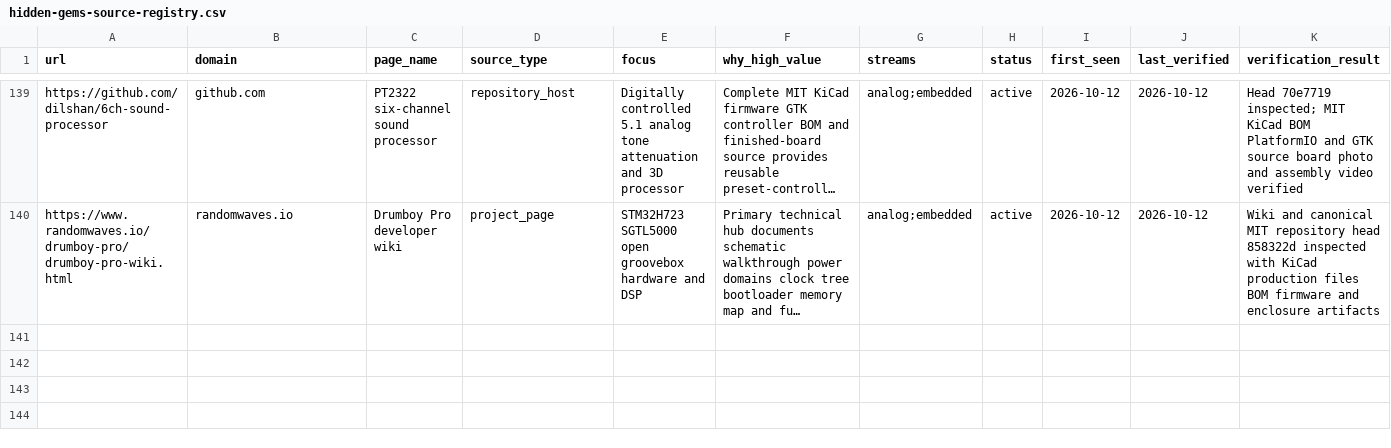
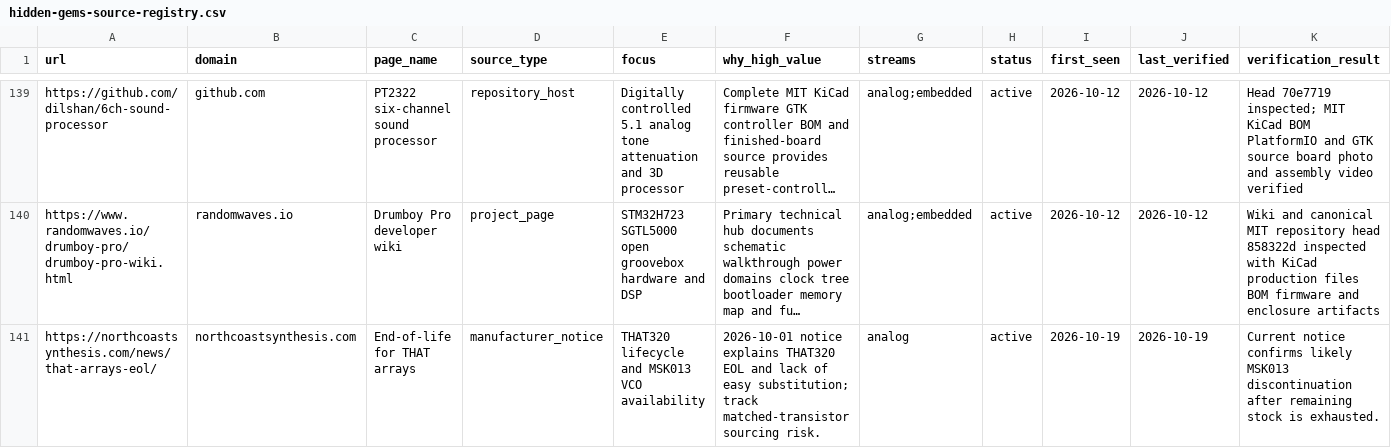
Before and after one commit to Denys/embedded-audio-mine, a CSV file: data/hidden-gems-source-registry.csv, drawn as a sheet; only a part is shown, gaps mark what is left out; long unchanged cells end in …; rows hold the shown columns only; the diff names each change by its address in the sheet, - before the commit and + after, or states it on an @@ line.

Commit message:
Add THAT arrays EOL source page (2026-10-19)

```diff
--- a/data/hidden-gems-source-registry.csv
+++ b/data/hidden-gems-source-registry.csv
+row 141: https://northcoastsynthesis.com/news/that-arrays-eol/ | northcoastsynthesis.com | End-of-life for THAT arrays | manufacturer_notice | THAT320 lifecycle and MSK013 VCO availability | 2026-10-01 notice explains THAT320 EOL and lack of easy substitution; track matched-transistor sourcing risk. | analog | active | 2026-10-19 | 2026-10-19 | Current notice confirms likely MSK013 discontinuation after remaining stock is exhausted.
```
